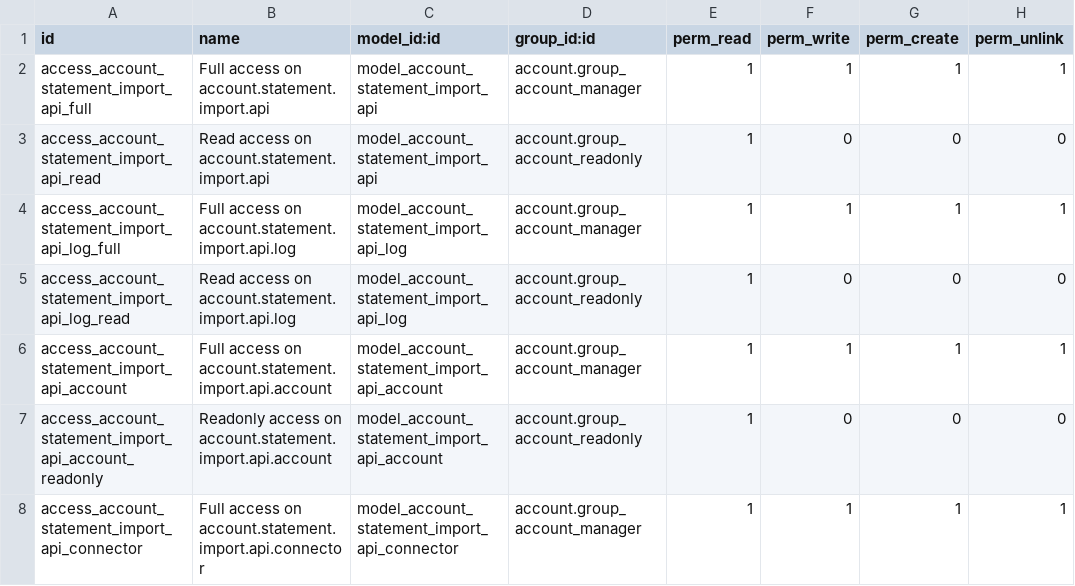
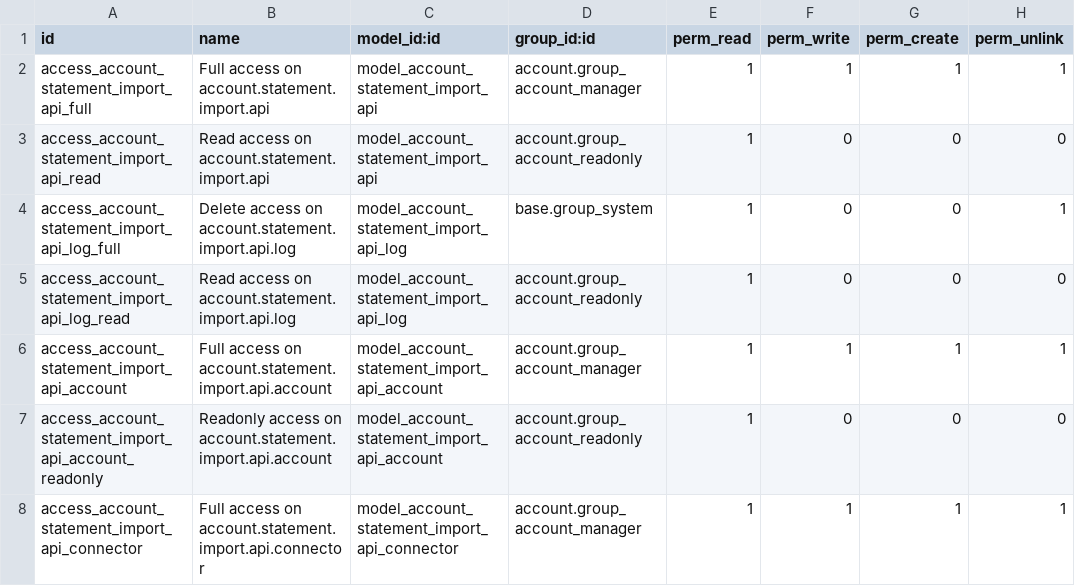
Before and after one commit to akretion/bank-statement-import-api, a CSV file: account_statement_import_api/security/ir.model.access.csv, drawn as a sheet; only a part is shown.

Commit message:
[IMP] account_statement_import_api: Change ACL for logs

```diff
--- a/account_statement_import_api/security/ir.model.access.csv
+++ b/account_statement_import_api/security/ir.model.access.csv
@@ -3,3 +3,3 @@ access_account_statement_import_api_full,Full access on account.statement.import
 access_account_statement_import_api_read,Read access on account.statement.import.api,model_account_statement_import_api,account.group_account_readonly,1,0,0,0
-access_account_statement_import_api_log_full,Full access on account.statement.import.api.log,model_account_statement_import_api_log,account.group_account_manager,1,1,1,1
+access_account_statement_import_api_log_full,Delete access on account.statement.import.api.log,model_account_statement_import_api_log,base.group_system,1,0,0,1
 access_account_statement_import_api_log_read,Read access on account.statement.import.api.log,model_account_statement_import_api_log,account.group_account_readonly,1,0,0,0
```
Also changed, not shown: 2 other files.
